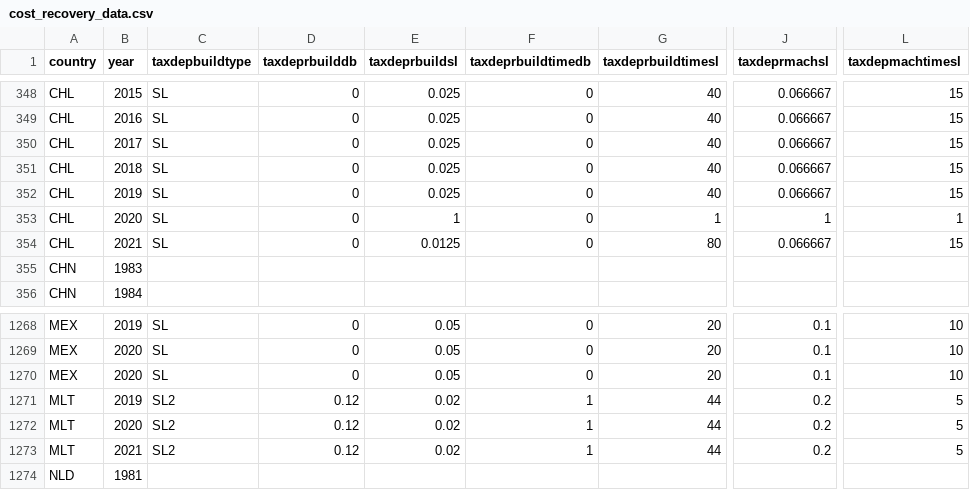
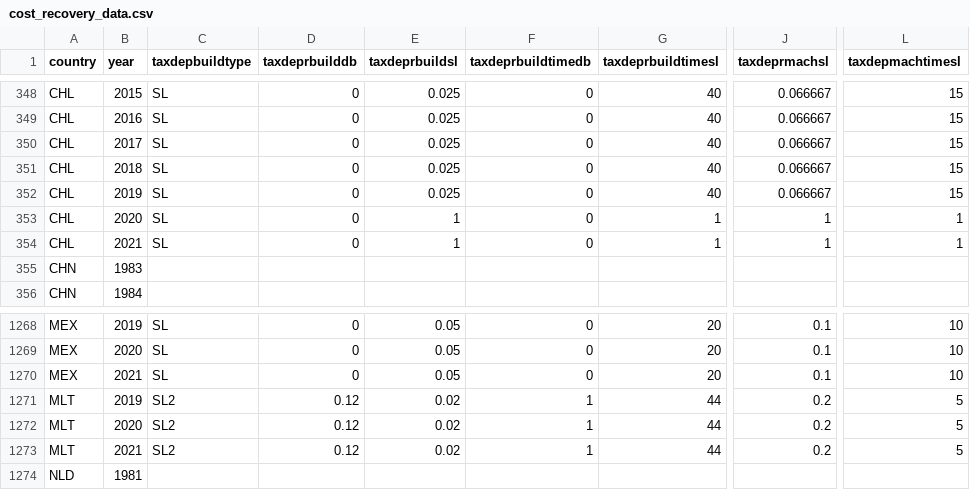
Before and after one commit to TaxFoundation/capital-cost-recovery, a CSV file: source-data/cost_recovery_data.csv, drawn as a sheet; only a part is shown, gaps mark what is left out; the diff names each change by its address in the sheet, - before the commit and + after, or states it on an @@ line.

```diff
--- a/source-data/cost_recovery_data.csv
+++ b/source-data/cost_recovery_data.csv
-E354 (taxdeprbuildsl): 0.0125
+E354 (taxdeprbuildsl): 1
-G354 (taxdeprbuildtimesl): 80
+G354 (taxdeprbuildtimesl): 1
-J354 (taxdeprmachsl): 0.066667
+J354 (taxdeprmachsl): 1
-L354 (taxdepmachtimesl): 15
+L354 (taxdepmachtimesl): 1
-B1270 (year): 2020
+B1270 (year): 2021
```
Also changed, not shown: final-data/npv_all_years.csv, final-outputs/npv_europe.csv, 5 other files.
